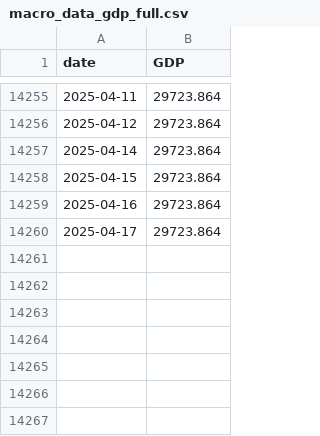
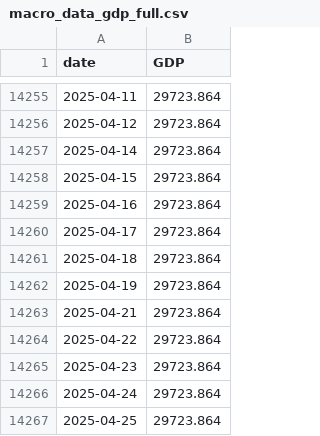
Before and after one commit to chan3199/MarcoScore, a CSV file: ml_pipeline/data/macro_data_gdp_full.csv, drawn as a sheet; only a part is shown, gaps mark what is left out.

```diff
--- a/ml_pipeline/data/macro_data_gdp_full.csv
+++ b/ml_pipeline/data/macro_data_gdp_full.csv
@@ -14260 +14260,8 @@ date,GDP
 2025-04-17,29723.864
+2025-04-18,29723.864
+2025-04-19,29723.864
+2025-04-21,29723.864
+2025-04-22,29723.864
+2025-04-23,29723.864
+2025-04-24,29723.864
+2025-04-25,29723.864
```
Also changed, not shown: backend/src/data/buffett_index.csv, ml_pipeline/data/wilshire5000_yahoo_api.csv, 5 other files.
